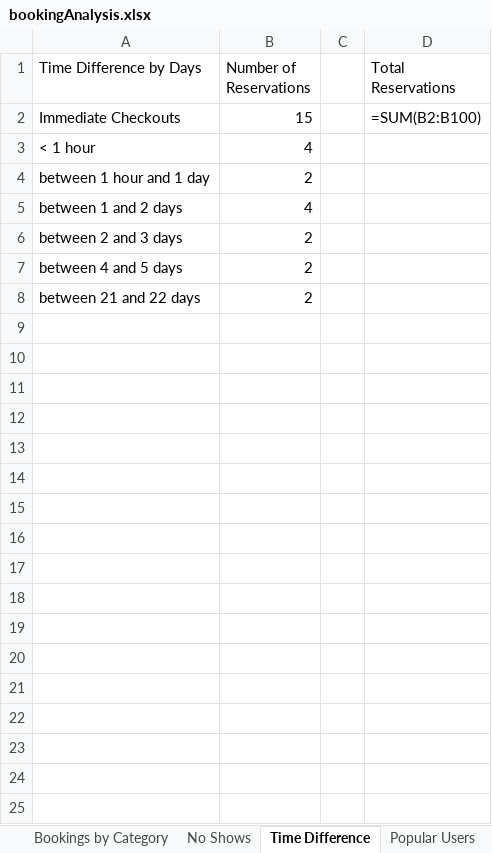
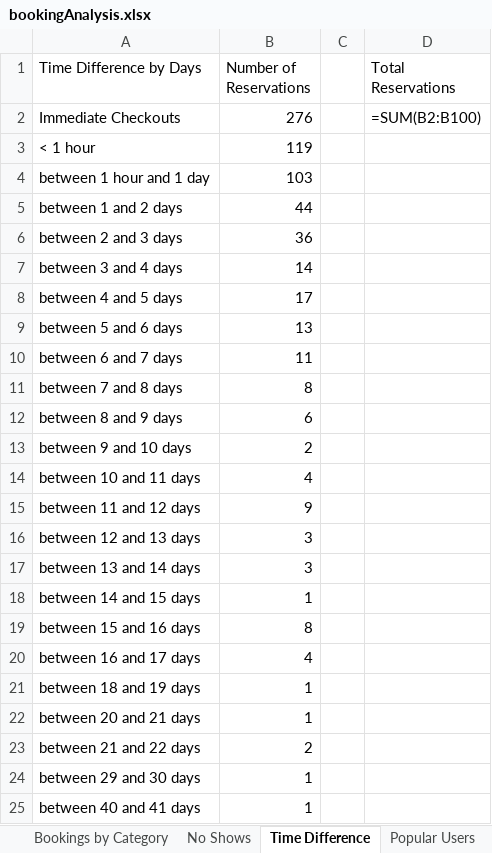
Before and after one commit to MichaelShingo/VDML, an Excel workbook: static/files/bookingAnalysis.xlsx, sheet Time Difference, drawn as a sheet; values as stored, in another font and other column widths than the file's, no borders; formulas without a stored value are shown as written; addresses are those after the commit; the diff names each change by its address in the sheet, - before the commit and + after, or states it on an @@ line.

```diff
--- a/static/files/bookingAnalysis.xlsx (sheet Time Difference)
+++ b/static/files/bookingAnalysis.xlsx (sheet Time Difference)
-B2 (Number of Reservations): 15
+B2 (Number of Reservations): 276
-B3 (Number of Reservations): 4
+B3 (Number of Reservations): 119
-B4 (Number of Reservations): 2
+B4 (Number of Reservations): 103
-B5 (Number of Reservations): 4
+B5 (Number of Reservations): 44
-B6 (Number of Reservations): 2
+B6 (Number of Reservations): 36
+row 7: between 3 and 4 days | 14
-B8 (Number of Reservations): 2
+B8 (Number of Reservations): 17
+row 9: between 5 and 6 days | 13
+row 10: between 6 and 7 days | 11
+row 11: between 7 and 8 days | 8
+row 12: between 8 and 9 days | 6
+row 13: between 9 and 10 days | 2
+row 14: between 10 and 11 days | 4
+row 15: between 11 and 12 days | 9
+row 16: between 12 and 13 days | 3
+row 17: between 13 and 14 days | 3
+row 18: between 14 and 15 days | 1
+row 19: between 15 and 16 days | 8
+row 20: between 16 and 17 days | 4
+row 21: between 18 and 19 days | 1
+row 22: between 20 and 21 days | 1
+row 24: between 29 and 30 days | 1
+row 25: between 40 and 41 days | 1
```
Also changed, not shown: sheet Popular Users, sheet Number of Bookings by Equipment, sheet Late Returns, sheet No Shows, sheet Bookings by Category, sheet Bookings by Hour and Day, 2 more sheets, 9 other files.
